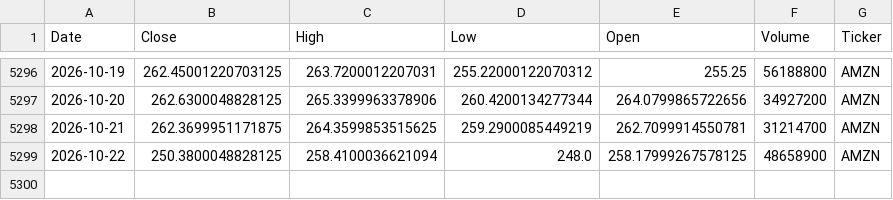
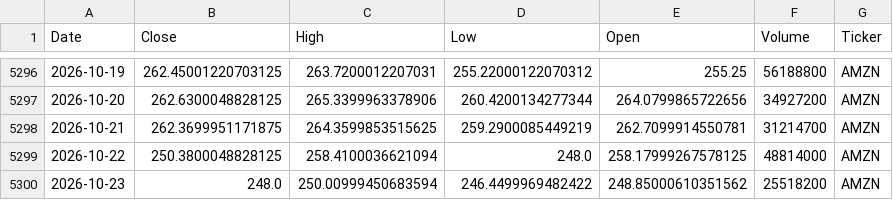
Before and after one commit to houdamouradi/finance-data-auto, a CSV file: data/AMZN_prices.csv, drawn as a sheet; only a part is shown, gaps mark what is left out.

```diff
--- a/data/AMZN_prices.csv
+++ b/data/AMZN_prices.csv
@@ -5298,2 +5298,3 @@ Date,Close,High,Low,Open,Volume,Ticker
 2026-10-21,262.3699951171875,264.3599853515625,259.2900085449219,262.7099914550781,31214700,AMZN
-2026-10-22,250.3800048828125,258.4100036621094,248.0,258.17999267578125,48658900,AMZN
+2026-10-22,250.3800048828125,258.4100036621094,248.0,258.17999267578125,48814000,AMZN
+2026-10-23,248.0,250.00999450683594,246.4499969482422,248.85000610351562,25518200,AMZN
```
Also changed, not shown: data/CSCO_prices.csv, data/GOOGL_prices.csv, 9 other files.
